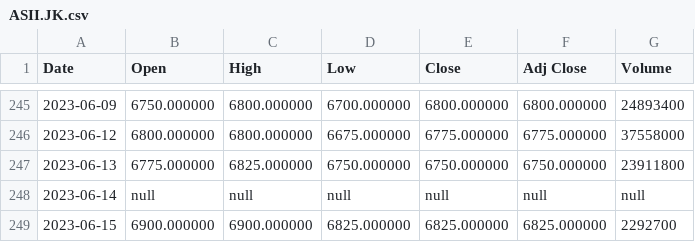
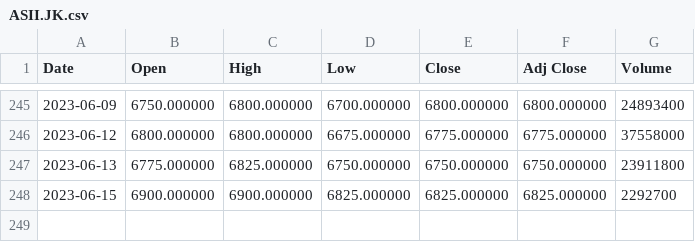
Before and after one commit to DiahDSyntia/proyeksainsdata, a CSV file: ASII.JK.csv, drawn as a sheet; only a part is shown, gaps mark what is left out.

Commit message:
Update ASII.JK.csv

```diff
--- a/ASII.JK.csv
+++ b/ASII.JK.csv
@@ -247,3 +247,2 @@ Date,Open,High,Low,Close,Adj Close,Volume
 2023-06-13,6775.000000,6825.000000,6750.000000,6750.000000,6750.000000,23911800
-2023-06-14,null,null,null,null,null,null
 2023-06-15,6900.000000,6900.000000,6825.000000,6825.000000,6825.000000,2292700
```
